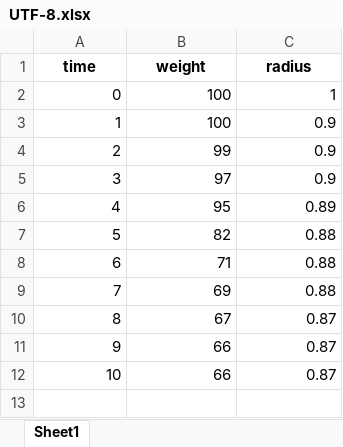
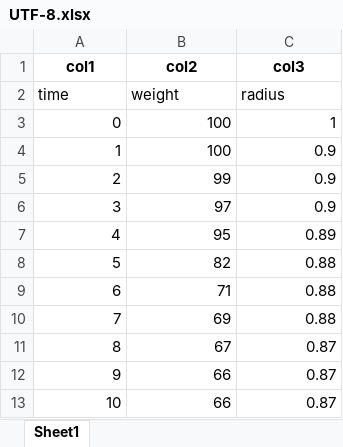
Before and after one commit to o0ru-i0o/Igor-xlx-igor-, an Excel workbook: 文字コードテスト/UTF-8.xlsx, sheet Sheet1, drawn as a sheet; values as stored, in another font and other column widths than the file's, no borders; addresses are those after the commit; the diff names each change by its address in the sheet, - before the commit and + after, or states it on an @@ line.

Commit message:
CSV to xlsx with gui

```diff
--- a/文字コードテスト/UTF-8.xlsx (sheet Sheet1)
+++ b/文字コードテスト/UTF-8.xlsx (sheet Sheet1)
+row 1: col1 | col2 | col3
@@ A2:C2 bold: on → off, alignment: center → left @@
```
Also changed, not shown: 9 other files.
